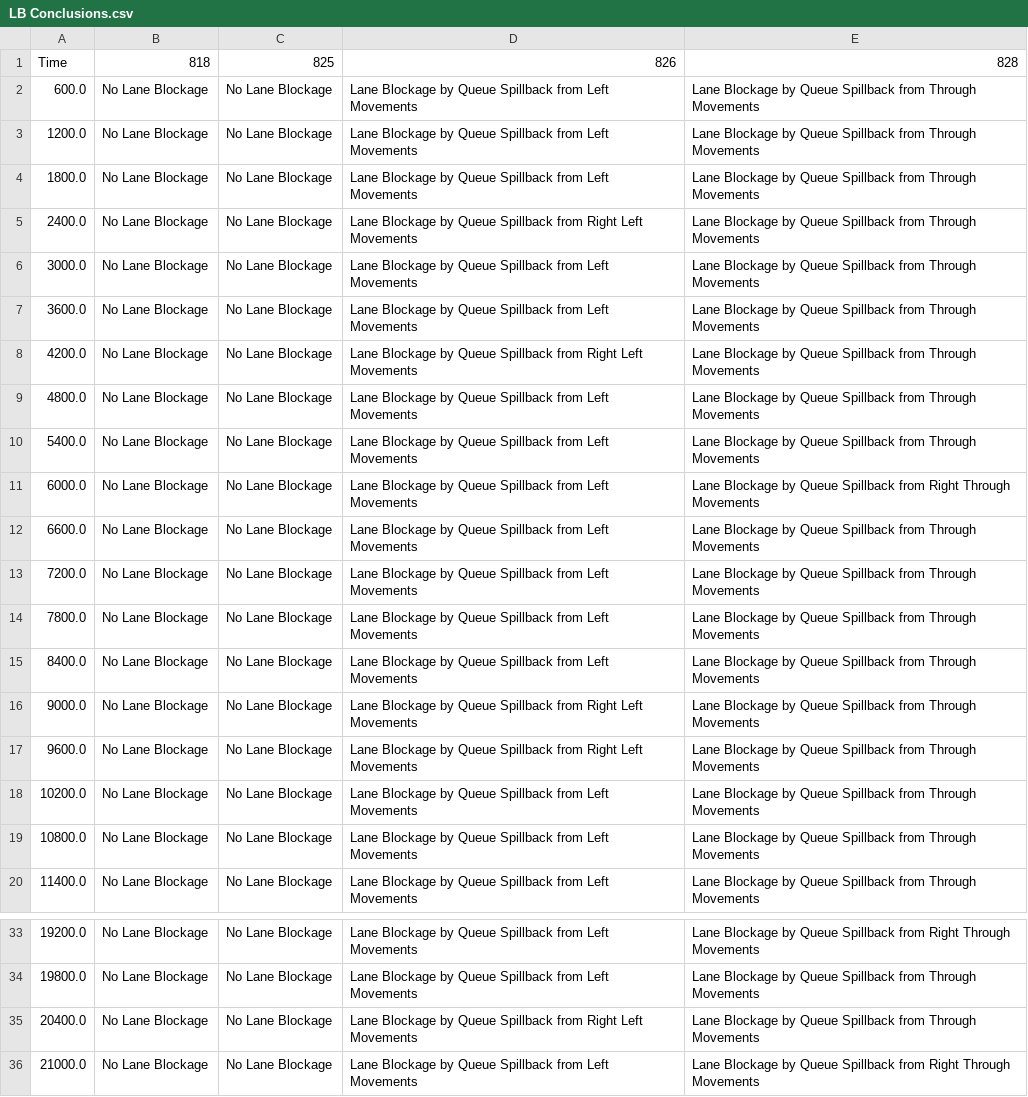
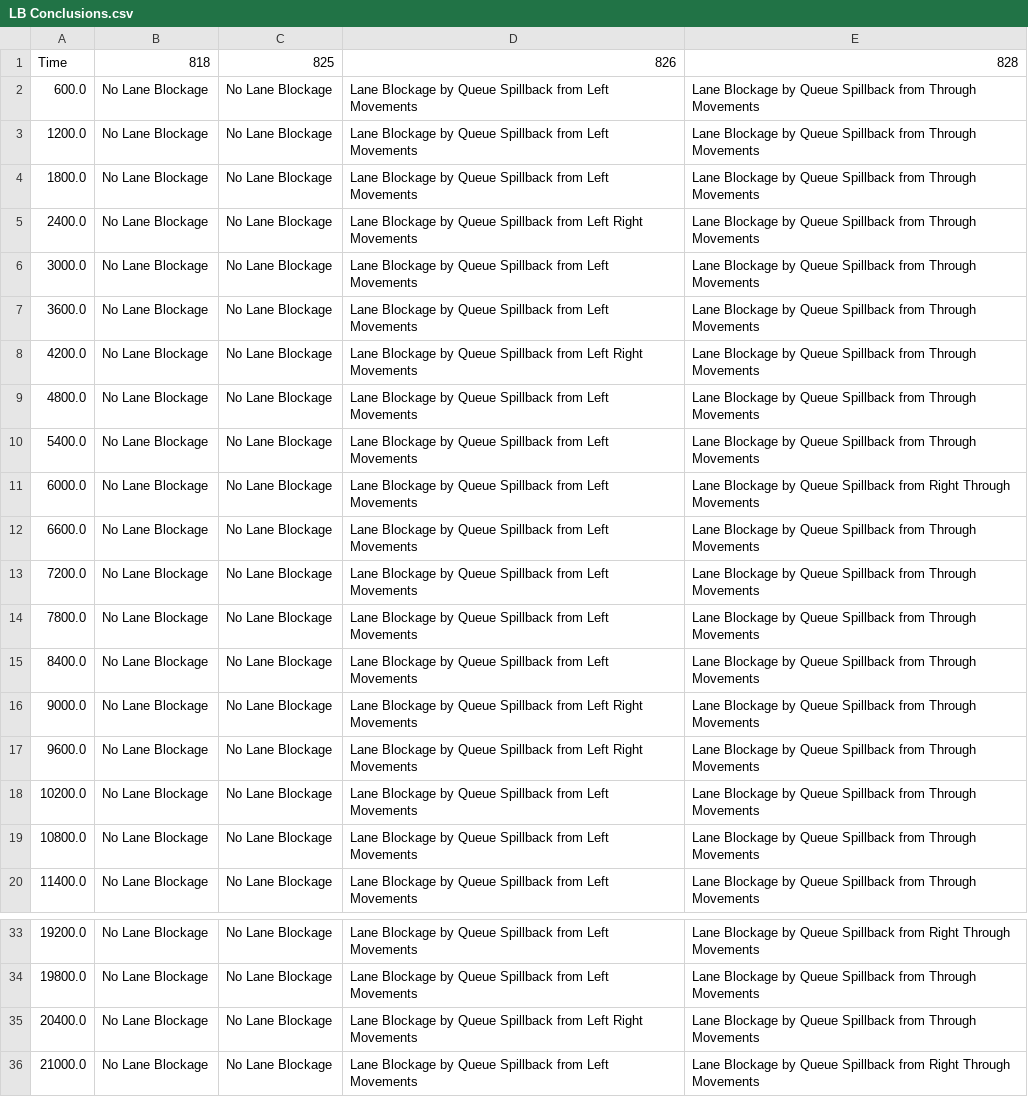
Before and after one commit to spetryk/Lane-Blockage-Detection, a CSV file: LB Conclusions.csv, drawn as a sheet; only a part is shown, gaps mark what is left out.

Commit message:
Finished coding flowchart conclusions, but no lane groups yet

```diff
--- a/LB Conclusions.csv
+++ b/LB Conclusions.csv
@@ -4,6 +4,6 @@ Time,818,825,826,828
 1800.0,No Lane Blockage,No Lane Blockage,Lane Blockage by Queue Spillback from Left Movements,Lane Blockage by Queue Spillback from Through Movements
-2400.0,No Lane Blockage,No Lane Blockage,Lane Blockage by Queue Spillback from Right Left Movements,Lane Blockage by Queue Spillback from Through Movements
+2400.0,No Lane Blockage,No Lane Blockage,Lane Blockage by Queue Spillback from Left Right Movements,Lane Blockage by Queue Spillback from Through Movements
 3000.0,No Lane Blockage,No Lane Blockage,Lane Blockage by Queue Spillback from Left Movements,Lane Blockage by Queue Spillback from Through Movements
 3600.0,No Lane Blockage,No Lane Blockage,Lane Blockage by Queue Spillback from Left Movements,Lane Blockage by Queue Spillback from Through Movements
-4200.0,No Lane Blockage,No Lane Blockage,Lane Blockage by Queue Spillback from Right Left Movements,Lane Blockage by Queue Spillback from Through Movements
+4200.0,No Lane Blockage,No Lane Blockage,Lane Blockage by Queue Spillback from Left Right Movements,Lane Blockage by Queue Spillback from Through Movements
 4800.0,No Lane Blockage,No Lane Blockage,Lane Blockage by Queue Spillback from Left Movements,Lane Blockage by Queue Spillback from Through Movements
@@ -15,4 +15,4 @@ Time,818,825,826,828
 8400.0,No Lane Blockage,No Lane Blockage,Lane Blockage by Queue Spillback from Left Movements,Lane Blockage by Queue Spillback from Through Movements
-9000.0,No Lane Blockage,No Lane Blockage,Lane Blockage by Queue Spillback from Right Left Movements,Lane Blockage by Queue Spillback from Through Movements
-9600.0,No Lane Blockage,No Lane Blockage,Lane Blockage by Queue Spillback from Right Left Movements,Lane Blockage by Queue Spillback from Through Movements
+9000.0,No Lane Blockage,No Lane Blockage,Lane Blockage by Queue Spillback from Left Right Movements,Lane Blockage by Queue Spillback from Through Movements
+9600.0,No Lane Blockage,No Lane Blockage,Lane Blockage by Queue Spillback from Left Right Movements,Lane Blockage by Queue Spillback from Through Movements
 10200.0,No Lane Blockage,No Lane Blockage,Lane Blockage by Queue Spillback from Left Movements,Lane Blockage by Queue Spillback from Through Movements
@@ -34,3 +34,3 @@ Time,818,825,826,828
 19800.0,No Lane Blockage,No Lane Blockage,Lane Blockage by Queue Spillback from Left Movements,Lane Blockage by Queue Spillback from Through Movements
-20400.0,No Lane Blockage,No Lane Blockage,Lane Blockage by Queue Spillback from Right Left Movements,Lane Blockage by Queue Spillback from Through Movements
+20400.0,No Lane Blockage,No Lane Blockage,Lane Blockage by Queue Spillback from Left Right Movements,Lane Blockage by Queue Spillback from Through Movements
 21000.0,No Lane Blockage,No Lane Blockage,Lane Blockage by Queue Spillback from Left Movements,Lane Blockage by Queue Spillback from Right Through Movements
```
Also changed, not shown: 3 other files.
